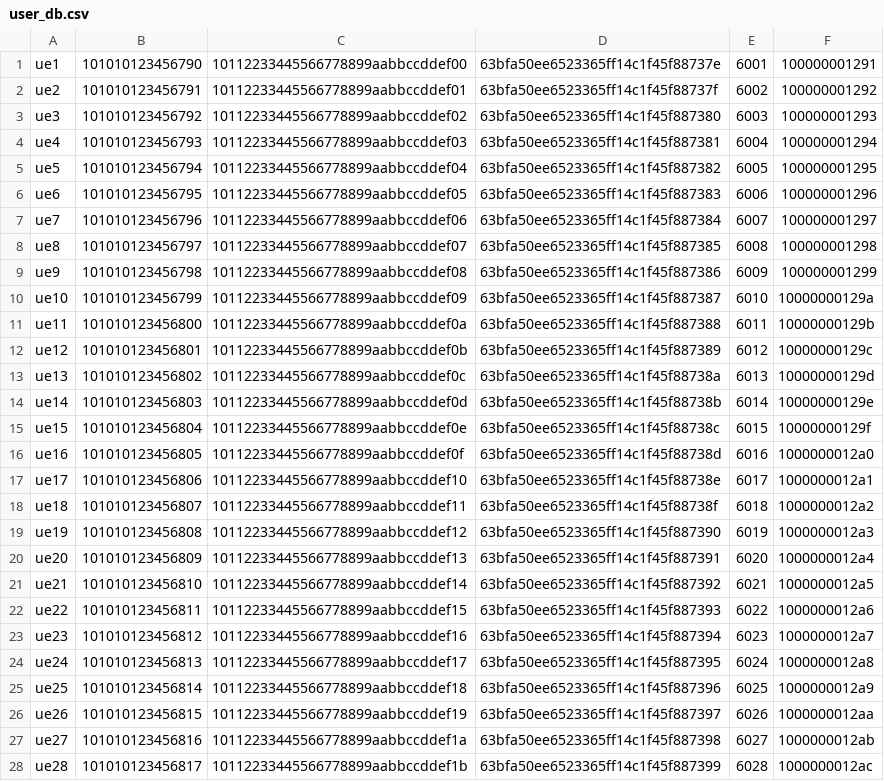
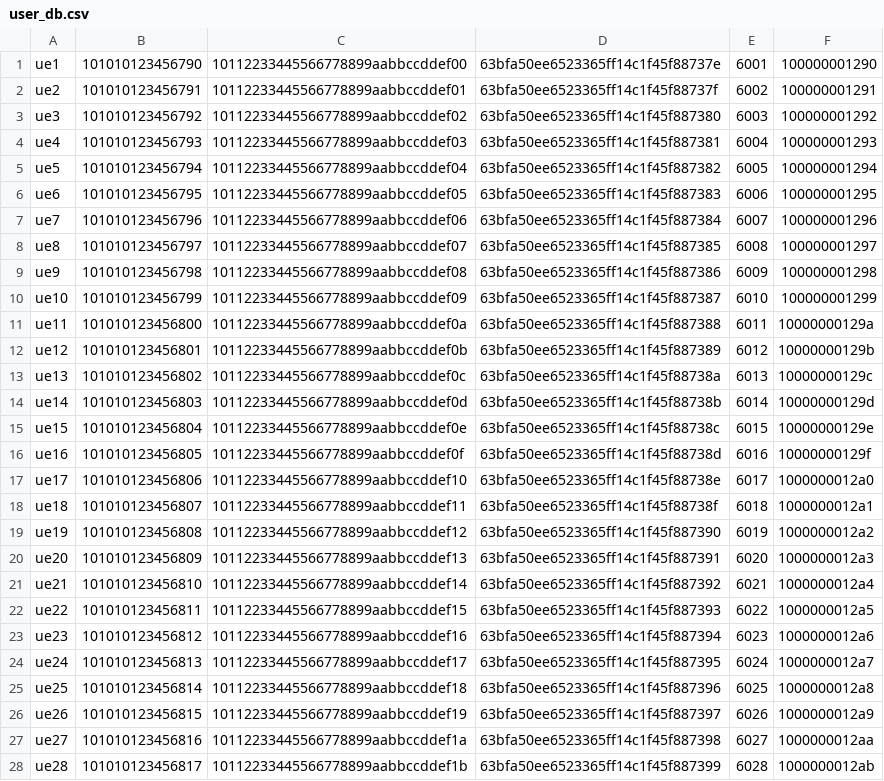
Before and after one commit to vipul11114u/softle, a CSV file: vnfs/srsepc/user_db.csv, drawn as a sheet; only a part is shown; the diff covers the shown part only.

```diff
--- a/vnfs/srsepc/user_db.csv
+++ b/vnfs/srsepc/user_db.csv
@@ -1,28 +1,28 @@
-ue1,101010123456790,10112233445566778899aabbccddef00,63bfa50ee6523365ff14c1f45f88737e,6001,100000001291
-ue2,101010123456791,10112233445566778899aabbccddef01,63bfa50ee6523365ff14c1f45f88737f,6002,100000001292
-ue3,101010123456792,10112233445566778899aabbccddef02,63bfa50ee6523365ff14c1f45f887380,6003,100000001293
-ue4,101010123456793,10112233445566778899aabbccddef03,63bfa50ee6523365ff14c1f45f887381,6004,100000001294
-ue5,101010123456794,10112233445566778899aabbccddef04,63bfa50ee6523365ff14c1f45f887382,6005,100000001295
-ue6,101010123456795,10112233445566778899aabbccddef05,63bfa50ee6523365ff14c1f45f887383,6006,100000001296
-ue7,101010123456796,10112233445566778899aabbccddef06,63bfa50ee6523365ff14c1f45f887384,6007,100000001297
-ue8,101010123456797,10112233445566778899aabbccddef07,63bfa50ee6523365ff14c1f45f887385,6008,100000001298
-ue9,101010123456798,10112233445566778899aabbccddef08,63bfa50ee6523365ff14c1f45f887386,6009,100000001299
-ue10,101010123456799,10112233445566778899aabbccddef09,63bfa50ee6523365ff14c1f45f887387,6010,10000000129a
-ue11,101010123456800,10112233445566778899aabbccddef0a,63bfa50ee6523365ff14c1f45f887388,6011,10000000129b
-ue12,101010123456801,10112233445566778899aabbccddef0b,63bfa50ee6523365ff14c1f45f887389,6012,10000000129c
-ue13,101010123456802,10112233445566778899aabbccddef0c,63bfa50ee6523365ff14c1f45f88738a,6013,10000000129d
-ue14,101010123456803,10112233445566778899aabbccddef0d,63bfa50ee6523365ff14c1f45f88738b,6014,10000000129e
-ue15,101010123456804,10112233445566778899aabbccddef0e,63bfa50ee6523365ff14c1f45f88738c,6015,10000000129f
-ue16,101010123456805,10112233445566778899aabbccddef0f,63bfa50ee6523365ff14c1f45f88738d,6016,1000000012a0
-ue17,101010123456806,10112233445566778899aabbccddef10,63bfa50ee6523365ff14c1f45f88738e,6017,1000000012a1
-ue18,101010123456807,10112233445566778899aabbccddef11,63bfa50ee6523365ff14c1f45f88738f,6018,1000000012a2
-ue19,101010123456808,10112233445566778899aabbccddef12,63bfa50ee6523365ff14c1f45f887390,6019,1000000012a3
-ue20,101010123456809,10112233445566778899aabbccddef13,63bfa50ee6523365ff14c1f45f887391,6020,1000000012a4
-ue21,101010123456810,10112233445566778899aabbccddef14,63bfa50ee6523365ff14c1f45f887392,6021,1000000012a5
-ue22,101010123456811,10112233445566778899aabbccddef15,63bfa50ee6523365ff14c1f45f887393,6022,1000000012a6
-ue23,101010123456812,10112233445566778899aabbccddef16,63bfa50ee6523365ff14c1f45f887394,6023,1000000012a7
-ue24,101010123456813,10112233445566778899aabbccddef17,63bfa50ee6523365ff14c1f45f887395,6024,1000000012a8
-ue25,101010123456814,10112233445566778899aabbccddef18,63bfa50ee6523365ff14c1f45f887396,6025,1000000012a9
-ue26,101010123456815,10112233445566778899aabbccddef19,63bfa50ee6523365ff14c1f45f887397,6026,1000000012aa
-ue27,101010123456816,10112233445566778899aabbccddef1a,63bfa50ee6523365ff14c1f45f887398,6027,1000000012ab
-ue28,101010123456817,10112233445566778899aabbccddef1b,63bfa50ee6523365ff14c1f45f887399,6028,1000000012ac
+ue1,101010123456790,10112233445566778899aabbccddef00,63bfa50ee6523365ff14c1f45f88737e,6001,100000001290
+ue2,101010123456791,10112233445566778899aabbccddef01,63bfa50ee6523365ff14c1f45f88737f,6002,100000001291
+ue3,101010123456792,10112233445566778899aabbccddef02,63bfa50ee6523365ff14c1f45f887380,6003,100000001292
+ue4,101010123456793,10112233445566778899aabbccddef03,63bfa50ee6523365ff14c1f45f887381,6004,100000001293
+ue5,101010123456794,10112233445566778899aabbccddef04,63bfa50ee6523365ff14c1f45f887382,6005,100000001294
+ue6,101010123456795,10112233445566778899aabbccddef05,63bfa50ee6523365ff14c1f45f887383,6006,100000001295
+ue7,101010123456796,10112233445566778899aabbccddef06,63bfa50ee6523365ff14c1f45f887384,6007,100000001296
+ue8,101010123456797,10112233445566778899aabbccddef07,63bfa50ee6523365ff14c1f45f887385,6008,100000001297
+ue9,101010123456798,10112233445566778899aabbccddef08,63bfa50ee6523365ff14c1f45f887386,6009,100000001298
+ue10,101010123456799,10112233445566778899aabbccddef09,63bfa50ee6523365ff14c1f45f887387,6010,100000001299
+ue11,101010123456800,10112233445566778899aabbccddef0a,63bfa50ee6523365ff14c1f45f887388,6011,10000000129a
+ue12,101010123456801,10112233445566778899aabbccddef0b,63bfa50ee6523365ff14c1f45f887389,6012,10000000129b
+ue13,101010123456802,10112233445566778899aabbccddef0c,63bfa50ee6523365ff14c1f45f88738a,6013,10000000129c
+ue14,101010123456803,10112233445566778899aabbccddef0d,63bfa50ee6523365ff14c1f45f88738b,6014,10000000129d
+ue15,101010123456804,10112233445566778899aabbccddef0e,63bfa50ee6523365ff14c1f45f88738c,6015,10000000129e
+ue16,101010123456805,10112233445566778899aabbccddef0f,63bfa50ee6523365ff14c1f45f88738d,6016,10000000129f
+ue17,101010123456806,10112233445566778899aabbccddef10,63bfa50ee6523365ff14c1f45f88738e,6017,1000000012a0
+ue18,101010123456807,10112233445566778899aabbccddef11,63bfa50ee6523365ff14c1f45f88738f,6018,1000000012a1
+ue19,101010123456808,10112233445566778899aabbccddef12,63bfa50ee6523365ff14c1f45f887390,6019,1000000012a2
+ue20,101010123456809,10112233445566778899aabbccddef13,63bfa50ee6523365ff14c1f45f887391,6020,1000000012a3
+ue21,101010123456810,10112233445566778899aabbccddef14,63bfa50ee6523365ff14c1f45f887392,6021,1000000012a4
+ue22,101010123456811,10112233445566778899aabbccddef15,63bfa50ee6523365ff14c1f45f887393,6022,1000000012a5
+ue23,101010123456812,10112233445566778899aabbccddef16,63bfa50ee6523365ff14c1f45f887394,6023,1000000012a6
+ue24,101010123456813,10112233445566778899aabbccddef17,63bfa50ee6523365ff14c1f45f887395,6024,1000000012a7
+ue25,101010123456814,10112233445566778899aabbccddef18,63bfa50ee6523365ff14c1f45f887396,6025,1000000012a8
+ue26,101010123456815,10112233445566778899aabbccddef19,63bfa50ee6523365ff14c1f45f887397,6026,1000000012a9
+ue27,101010123456816,10112233445566778899aabbccddef1a,63bfa50ee6523365ff14c1f45f887398,6027,1000000012aa
+ue28,101010123456817,10112233445566778899aabbccddef1b,63bfa50ee6523365ff14c1f45f887399,6028,1000000012ab
```
Also changed, not shown: 19 edited cells elsewhere in this file, 4 other files.
